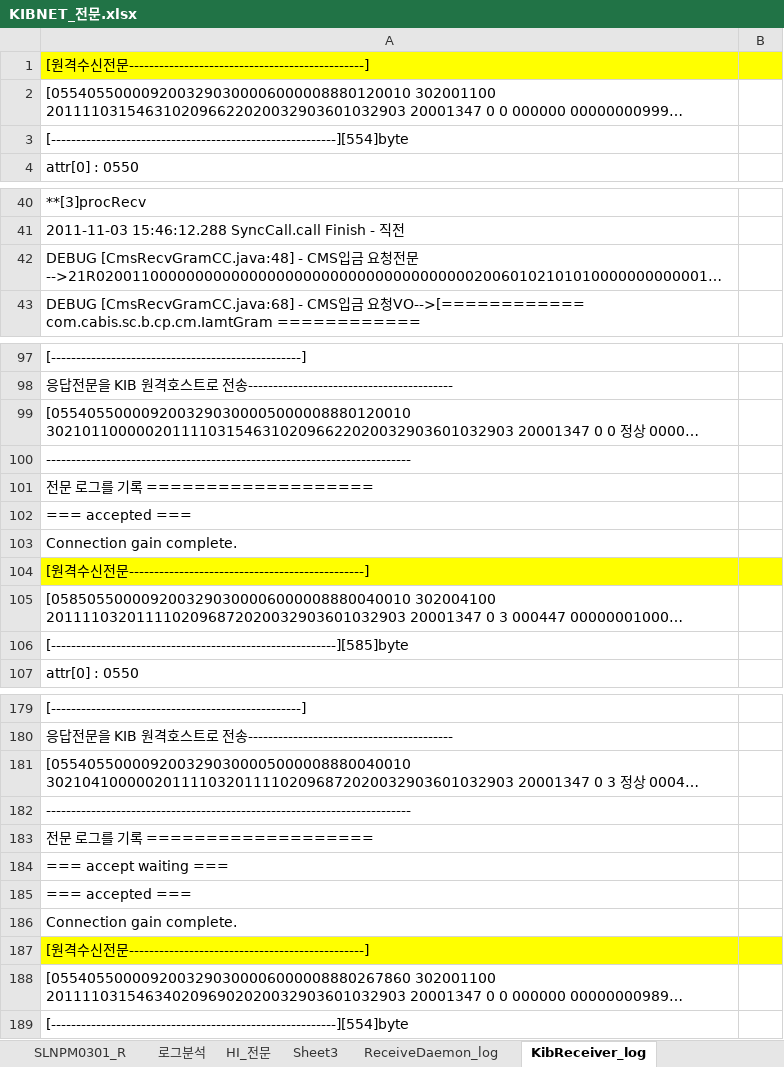
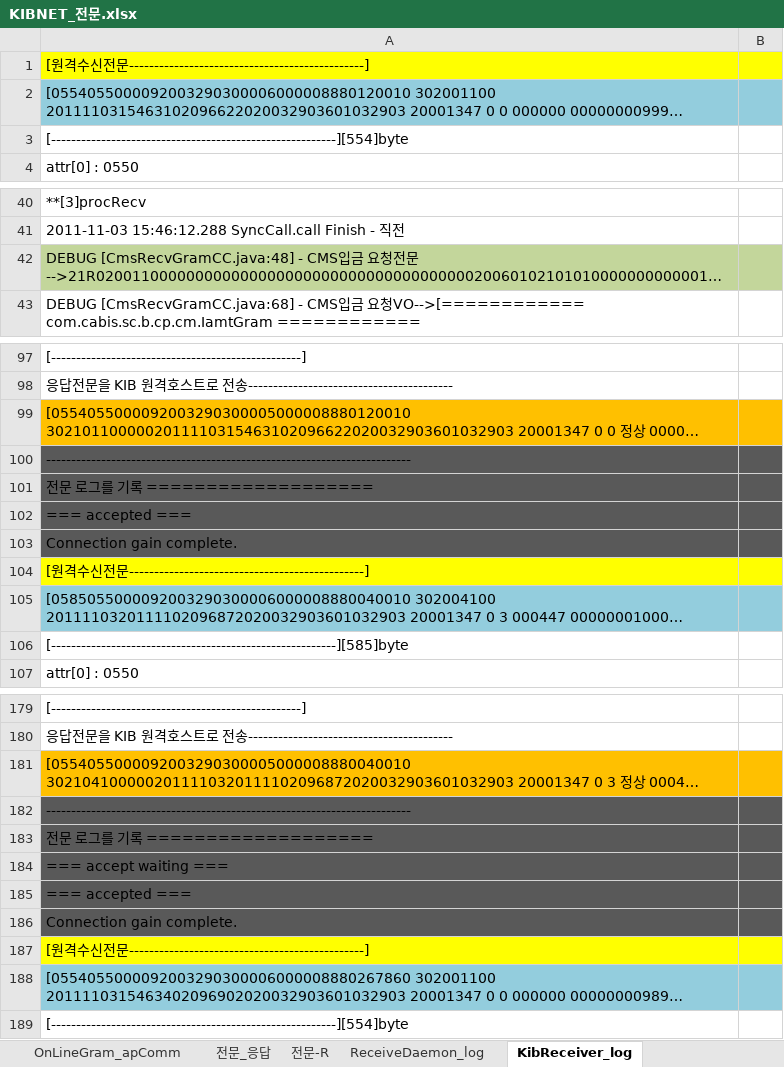
Before and after one commit to cherryjuni/hic, an Excel workbook: doc/KIBNET_전문.xlsx, sheet KibReceiver_log, drawn as a sheet; only a part is shown, gaps mark what is left out; long unchanged cells end in …; values as stored, in another font and other column widths than the file's, no borders; the diff covers the shown part only; the diff names each change by its address in the sheet, - before the commit and + after, or states it on an @@ line.

Commit message:
ReceiveDaemon -> KibReceiver -> CmsRecvGramCC -> KibReceiver -> ReceiveDeamon 전문 분석 - 로그정보참고하여 실데이터 전문 분석 시트 추가

```diff
--- a/doc/KIBNET_전문.xlsx (sheet KibReceiver_log)
+++ b/doc/KIBNET_전문.xlsx (sheet KibReceiver_log)
-sheet tab: Sheet3
+sheet tab: OnLineGram_apComm
+sheet tab: 전문_응답
+sheet tab: 전문-R
-A2:B2 fill: none
+A2:B2 fill: #93CDDD
-A42:B42 fill: none
+A42:B42 fill: #C3D69B
-A99:B99 fill: none
+A99:B99 fill: #FFC000
-A100:B103 fill: none
+A100:B103 fill: #595959
-A105:B105 fill: none
+A105:B105 fill: #93CDDD
-A181:B181 fill: none
+A181:B181 fill: #FFC000
-A182:B186 fill: none
+A182:B186 fill: #595959
-A188:B188 fill: none
+A188:B188 fill: #93CDDD
```
Also changed, not shown: cell formats elsewhere in this sheet, sheet OnLineGram_apComm, sheet CommGram_comm, sheet ReceiveDaemon_log, other sheet tabs.
